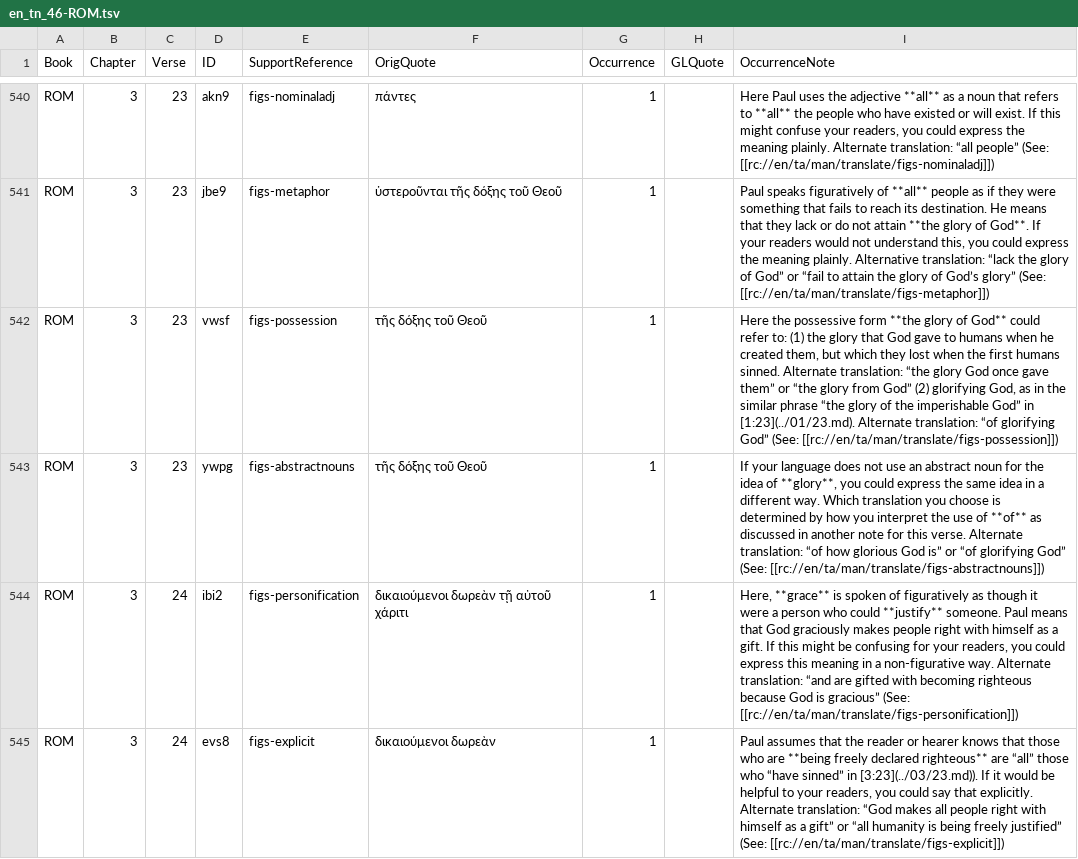
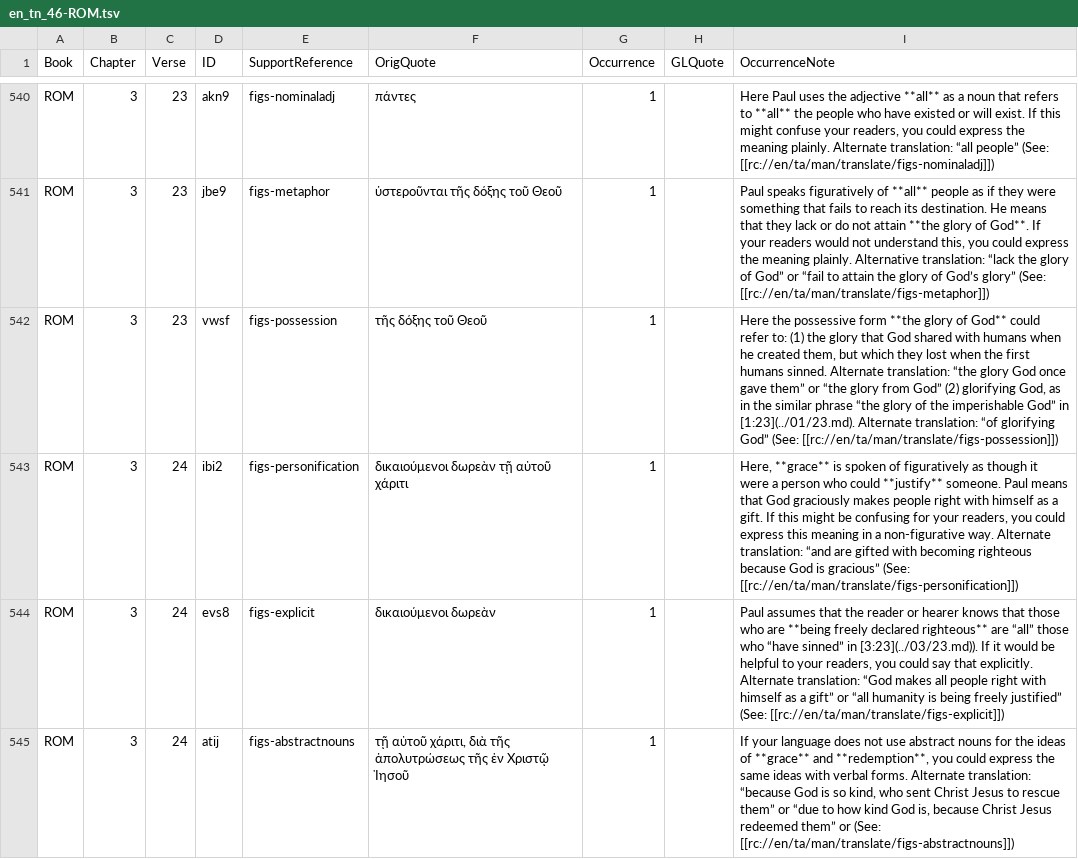
Before and after one commit to richmahn/en_tn, a TSV file: en_tn_46-ROM.tsv, drawn as a sheet; only a part is shown, gaps mark what is left out; the shorter side is filled out with more unchanged rows.

Commit message:
Edit 'en_tn_46-ROM.tsv' using 'tc-create-app'

```diff
--- a/en_tn_46-ROM.tsv
+++ b/en_tn_46-ROM.tsv
@@ -541,4 +541,3 @@ ROM	3	23	akn9	figs-nominaladj	πάντες	1		Here Paul uses the adjective **all
 ROM	3	23	jbe9	figs-metaphor	ὑστεροῦνται τῆς δόξης τοῦ Θεοῦ	1		Paul speaks figuratively of **all** people as if they were something that fails to reach its destination. He means that they lack or do not attain **the glory of God**. If your readers would not understand this, you could express the meaning plainly. Alternative translation: “lack the glory of God” or “fail to attain the glory of God’s glory” (See: [[rc://en/ta/man/translate/figs-metaphor]])
-ROM	3	23	vwsf	figs-possession	τῆς δόξης τοῦ Θεοῦ	1		Here the possessive form **the glory of God** could refer to: (1) the glory that God gave to humans when he created them, but which they lost when the first humans sinned. Alternate translation: “the glory God once gave them” or “the glory from God” (2) glorifying God, as in the similar phrase “the glory of the imperishable God” in [1:23](../01/23.md). Alternate translation: “of glorifying God” (See: [[rc://en/ta/man/translate/figs-possession]])
-ROM	3	23	ywpg	figs-abstractnouns	τῆς δόξης τοῦ Θεοῦ	1		If your language does not use an abstract noun for the idea of **glory**, you could express the same idea in a different way. Which translation you choose is determined by how you interpret the use of **of** as discussed in another note for this verse. Alternate translation: “of how glorious God is” or “of glorifying God” (See: [[rc://en/ta/man/translate/figs-abstractnouns]])
+ROM	3	23	vwsf	figs-possession	τῆς δόξης τοῦ Θεοῦ	1		Here the possessive form **the glory of God** could refer to: (1) the glory that God shared with humans when he created them, but which they lost when the first humans sinned. Alternate translation: “the glory God once gave them” or “the glory from God” (2) glorifying God, as in the similar phrase “the glory of the imperishable God” in [1:23](../01/23.md). Alternate translation: “of glorifying God” (See: [[rc://en/ta/man/translate/figs-possession]])
 ROM	3	24	ibi2	figs-personification	δικαιούμενοι δωρεὰν τῇ αὐτοῦ χάριτι	1		Here, **grace** is spoken of figuratively as though it were a person who could **justify** someone. Paul means that God graciously makes people right with himself as a gift. If this might be confusing for your readers, you could express this meaning in a non-figurative way. Alternate translation: “and are gifted with becoming righteous because God is gracious” (See: [[rc://en/ta/man/translate/figs-personification]])
```
